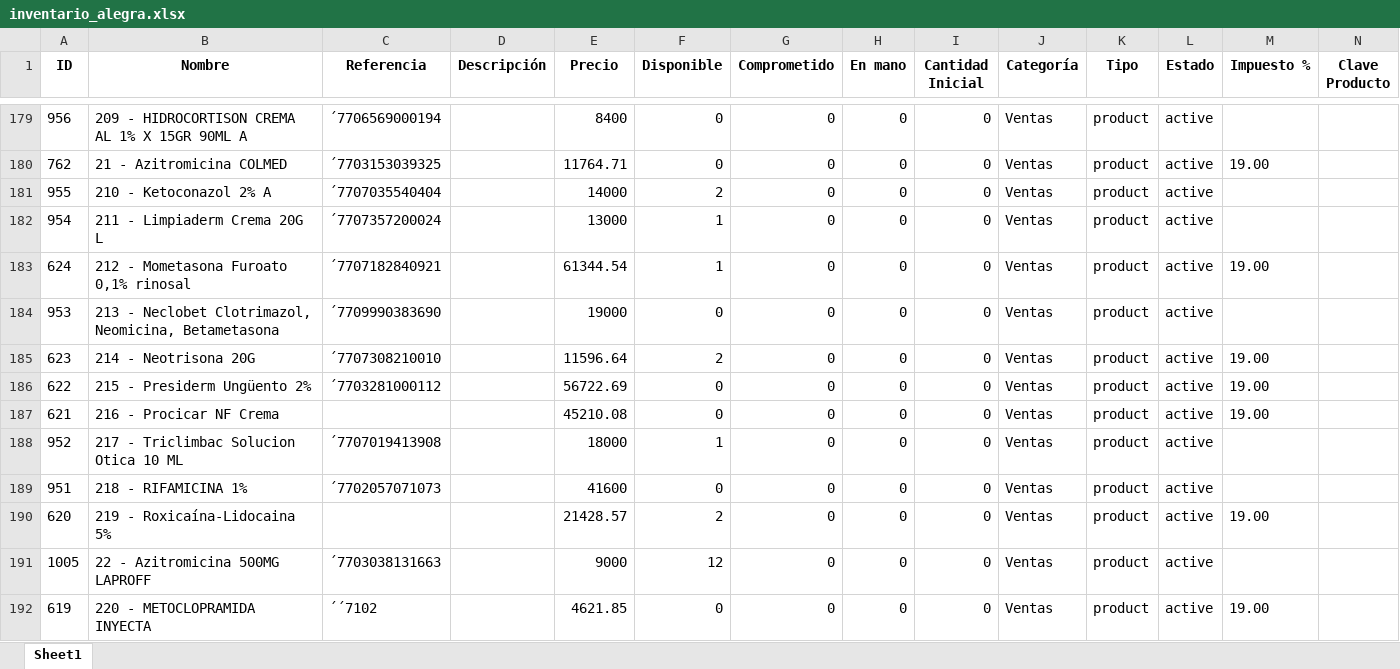
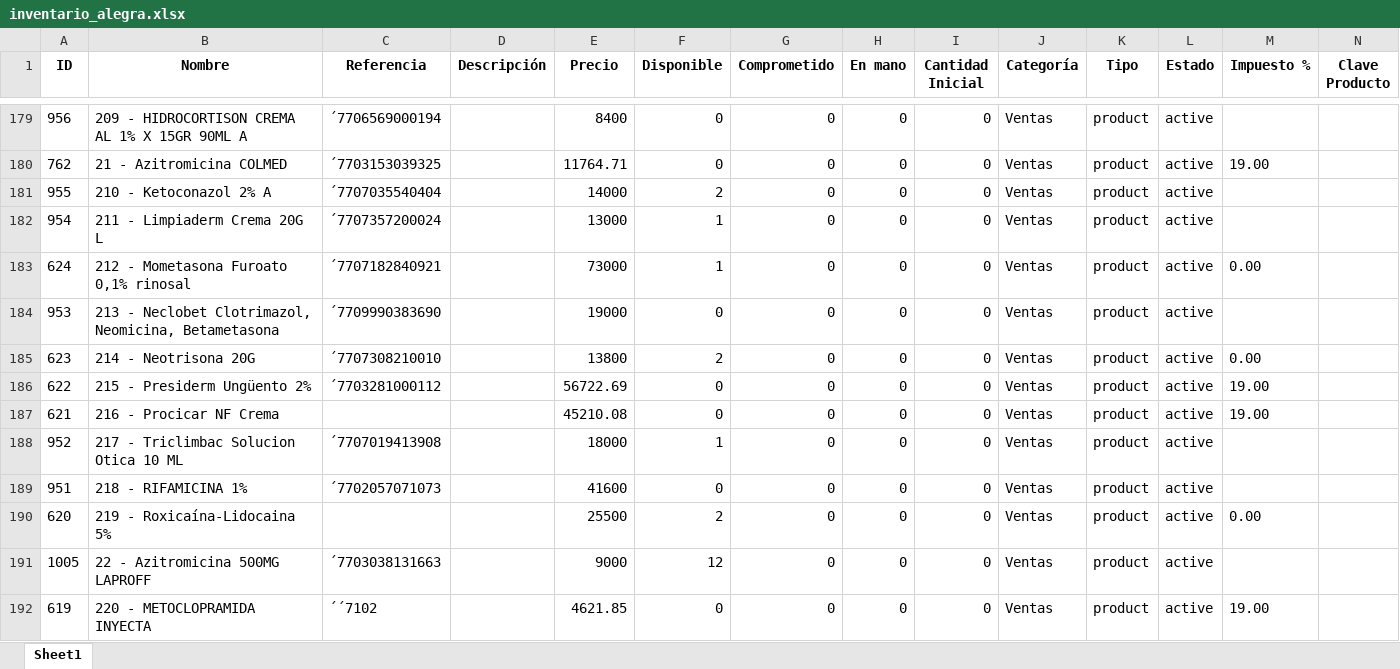
Before and after one commit to Sg0820/actualizar-facturas-alegra, an Excel workbook: inventario_alegra.xlsx, sheet Sheet1, drawn as a sheet; only a part is shown, gaps mark what is left out; values as stored, in another font and other column widths than the file's, no borders; the diff covers the shown part only; the diff names each change by its address in the sheet, - before the commit and + after, or states it on an @@ line.

```diff
--- a/inventario_alegra.xlsx (sheet Sheet1)
+++ b/inventario_alegra.xlsx (sheet Sheet1)
-E183 (Precio): 61344.54
+E183 (Precio): 73000
-M183 (Impuesto %): 19.00
+M183 (Impuesto %): 0.00
-E185 (Precio): 11596.64
+E185 (Precio): 13800
-M185 (Impuesto %): 19.00
+M185 (Impuesto %): 0.00
-E190 (Precio): 21428.57
+E190 (Precio): 25500
-M190 (Impuesto %): 19.00
+M190 (Impuesto %): 0.00
```
Also changed, not shown: 51 edited cells elsewhere in this sheet, facturas_alegra.xlsx.
